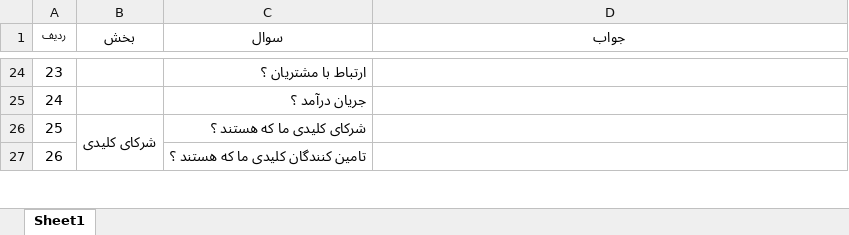
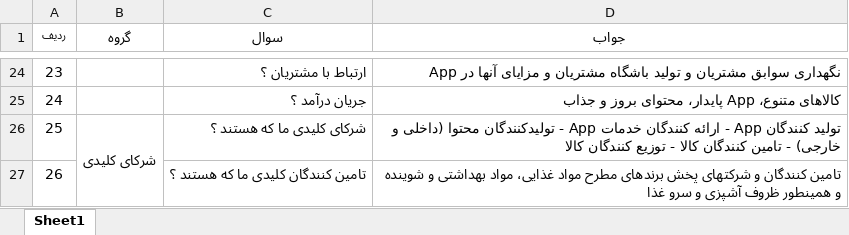
Before and after one commit to Varanegar/anatolialibrary, an Excel workbook: Document/DPV.Boom/تابلو طراحی مدل کسب و کار.xlsx, sheet Sheet1, drawn as a sheet; only a part is shown, gaps mark what is left out; values as stored, in another font and other column widths than the file's, no borders; the diff covers the shown part only; the diff names each change by its address in the sheet, - before the commit and + after, or states it on an @@ line.

Commit message:
تکمیل و اتمام تابلوی طراحی مدل کسب و کار App - این سند از لحاظ محتوا کامل اما نیاز به بازبینی دارد.

```diff
--- a/Document/DPV.Boom/تابلو طراحی مدل کسب و کار.xlsx (sheet Sheet1)
+++ b/Document/DPV.Boom/تابلو طراحی مدل کسب و کار.xlsx (sheet Sheet1)
-B1: بخش
+B1: گروه
-D24 (جواب): (empty)
+D24 (جواب): نگهداری سوابق مشتریان و تولید باشگاه مشتریان و مزایای آنها در App
-D25 (جواب): (empty)
+D25 (جواب): کالاهای متنوع، App پایدار، محتوای بروز و جذاب
-D26 (جواب): (empty)
+D26 (جواب): تولید کنندگان App - ارائه کنندگان خدمات App - تولیدکنندگان محتوا (داخلی و خارجی) - تامین کنندگان کالا - توزیع کنندگان کالا
-D27 (جواب): (empty)
+D27 (جواب): تامین کنندگان و شرکتهای پخش برندهای مطرح مواد غذایی، مواد بهداشتی و شوینده و همینطور ظروف آشپزی و سرو غذا
```
Also changed, not shown: 44 edited cells elsewhere in this sheet.
